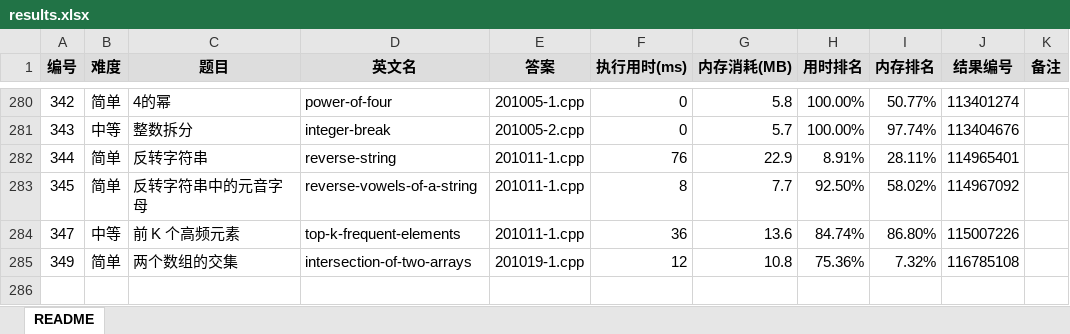
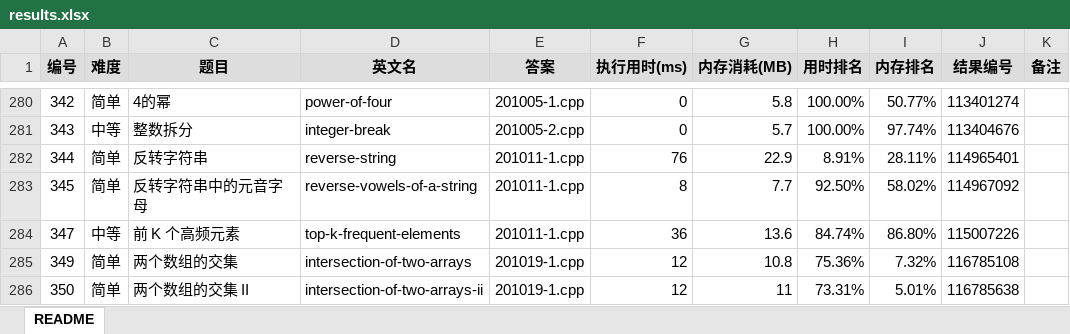
Before and after one commit to yanlinlin82/leetcode, an Excel workbook: results.xlsx, sheet README, drawn as a sheet; only a part is shown, gaps mark what is left out; values as stored, in another font and other column widths than the file's, no borders; the diff names each change by its address in the sheet, - before the commit and + after, or states it on an @@ line.

```diff
--- a/results.xlsx (sheet README)
+++ b/results.xlsx (sheet README)
+row 286: 350 | 简单 | 两个数组的交集 II | intersection-of-two-arrays-ii | 201019-1.cpp | 12 | 11 | 73.31% | 5.01% | 116785638
```
Also changed, not shown: 2 other files.
